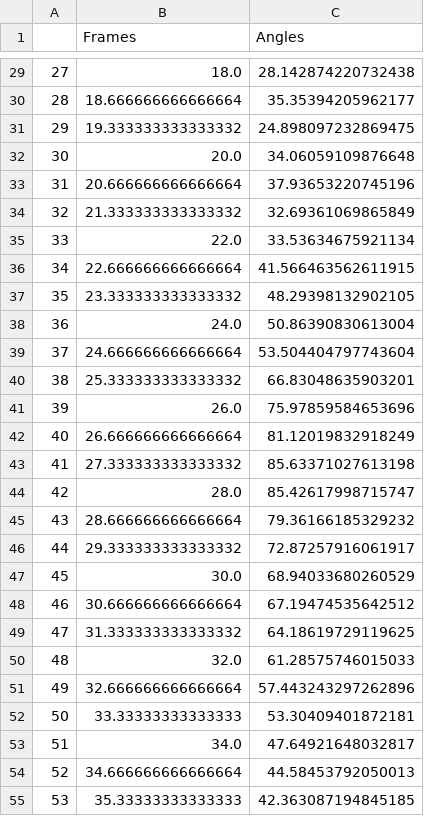
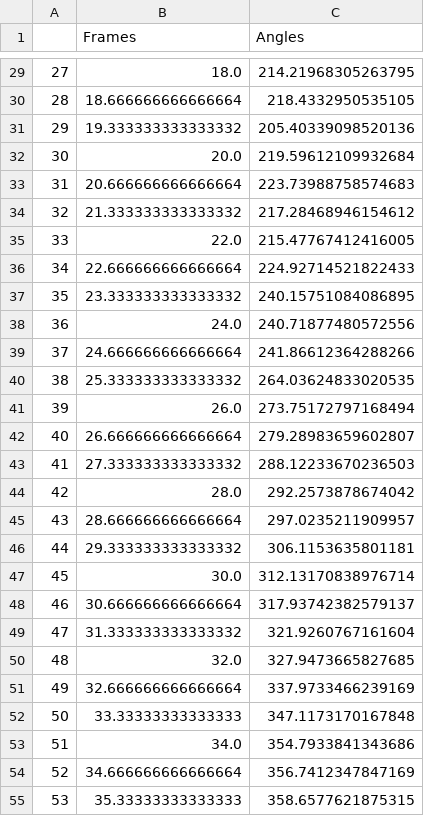
Before and after one commit to vchauha4/FormCheck, a CSV file: AI model/UserVid.csv, drawn as a sheet; only a part is shown, gaps mark what is left out; the diff covers the shown part only.

```diff
--- a/AI model/UserVid.csv
+++ b/AI model/UserVid.csv
@@ -29,27 +29,27 @@
-27,18.0,28.142874220732438
-28,18.666666666666664,35.35394205962177
-29,19.333333333333332,24.898097232869475
-30,20.0,34.06059109876648
-31,20.666666666666664,37.93653220745196
-32,21.333333333333332,32.69361069865849
-33,22.0,33.53634675921134
-34,22.666666666666664,41.566463562611915
-35,23.333333333333332,48.29398132902105
-36,24.0,50.86390830613004
-37,24.666666666666664,53.504404797743604
-38,25.333333333333332,66.83048635903201
-39,26.0,75.97859584653696
-40,26.666666666666664,81.12019832918249
-41,27.333333333333332,85.63371027613198
-42,28.0,85.42617998715747
-43,28.666666666666664,79.36166185329232
-44,29.333333333333332,72.87257916061917
-45,30.0,68.94033680260529
-46,30.666666666666664,67.19474535642512
-47,31.333333333333332,64.18619729119625
-48,32.0,61.28575746015033
-49,32.666666666666664,57.443243297262896
-50,33.33333333333333,53.30409401872181
-51,34.0,47.64921648032817
-52,34.666666666666664,44.58453792050013
-53,35.33333333333333,42.363087194845185
+27,18.0,214.21968305263795
+28,18.666666666666664,218.4332950535105
+29,19.333333333333332,205.40339098520136
+30,20.0,219.59612109932684
+31,20.666666666666664,223.73988758574683
+32,21.333333333333332,217.28468946154612
+33,22.0,215.47767412416005
+34,22.666666666666664,224.92714521822433
+35,23.333333333333332,240.15751084086895
+36,24.0,240.71877480572556
+37,24.666666666666664,241.86612364288266
+38,25.333333333333332,264.03624833020535
+39,26.0,273.75172797168494
+40,26.666666666666664,279.28983659602807
+41,27.333333333333332,288.12233670236503
+42,28.0,292.2573878674042
+43,28.666666666666664,297.0235211909957
+44,29.333333333333332,306.1153635801181
+45,30.0,312.13170838976714
+46,30.666666666666664,317.93742382579137
+47,31.333333333333332,321.9260767161604
+48,32.0,327.9473665827685
+49,32.666666666666664,337.9733466239169
+50,33.33333333333333,347.1173170167848
+51,34.0,354.7933841343686
+52,34.666666666666664,356.7412347847169
+53,35.33333333333333,358.6577621875315
```
Also changed, not shown: 33 edited cells elsewhere in this file, 4 other files.
